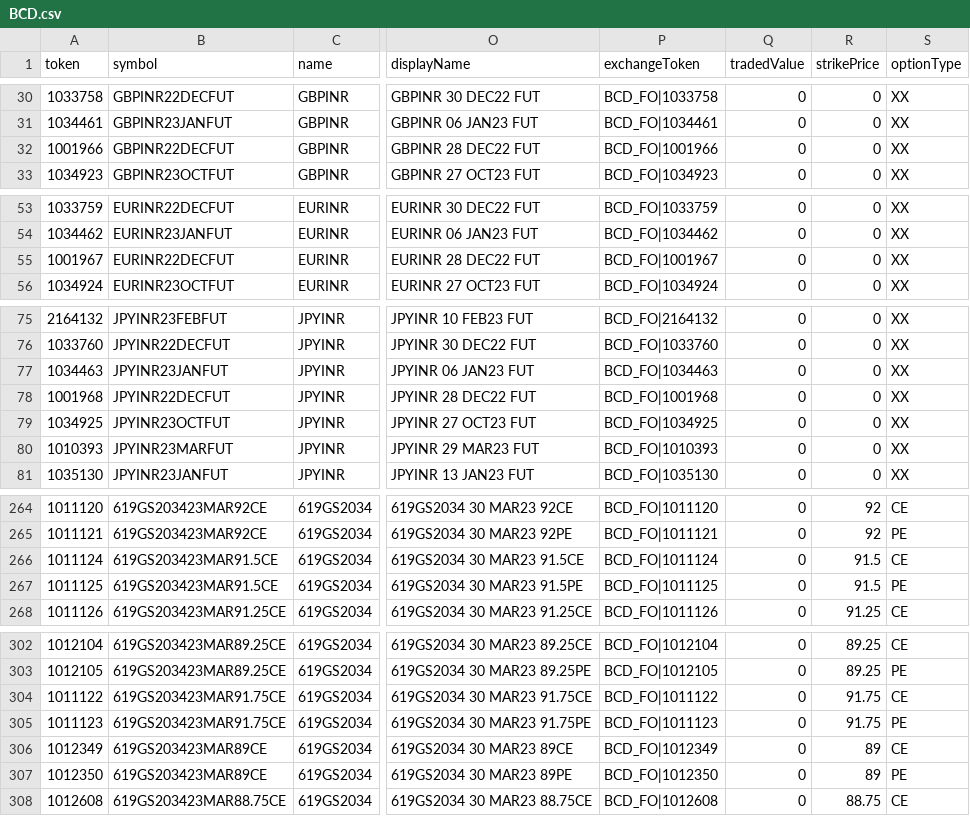
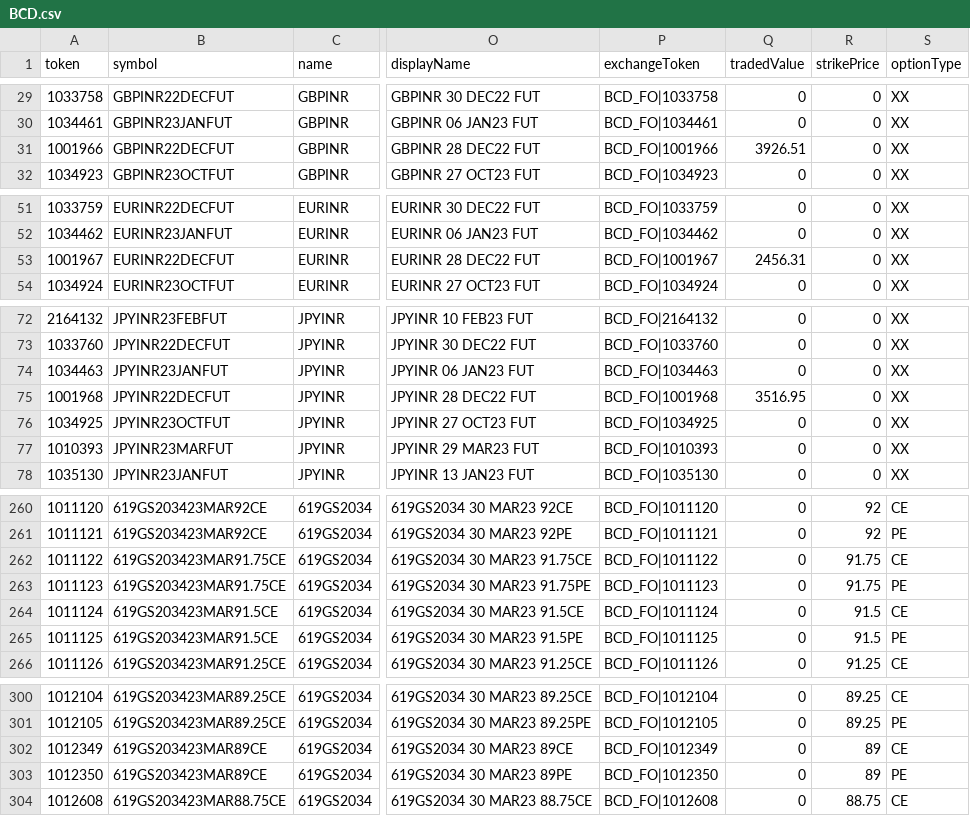
Before and after one commit to TechfaneTechnologies/upstox-master-contracts, a CSV file: csv/BCD.csv, drawn as a sheet; only a part is shown, gaps mark what is left out; addresses are those after the commit; the diff covers the shown part only; the diff names each change by its address in the sheet, - before the commit and + after, or states it on an @@ line.

```diff
--- a/csv/BCD.csv
+++ b/csv/BCD.csv
-Q31 (tradedValue): 0
+Q31 (tradedValue): 3926.51
-Q53 (tradedValue): 0
+Q53 (tradedValue): 2456.31
-Q75 (tradedValue): 0
+Q75 (tradedValue): 3516.95
@@ row 304 moved to row 262: 1011122 @@
@@ row 305 moved to row 263: 1011123 @@
```
Also changed, not shown: 2 added rows, 4 removed rows, 46 moved rows and 9 edited cells elsewhere in this file, csv/MCX.csv, 10 other files.
